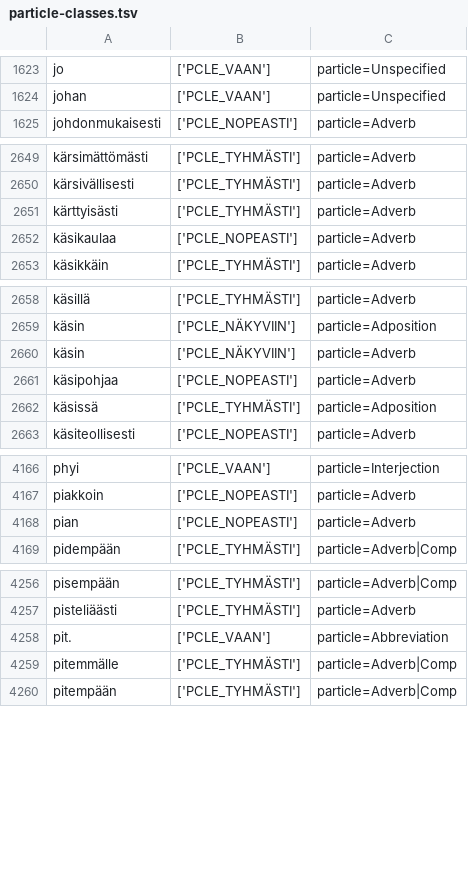
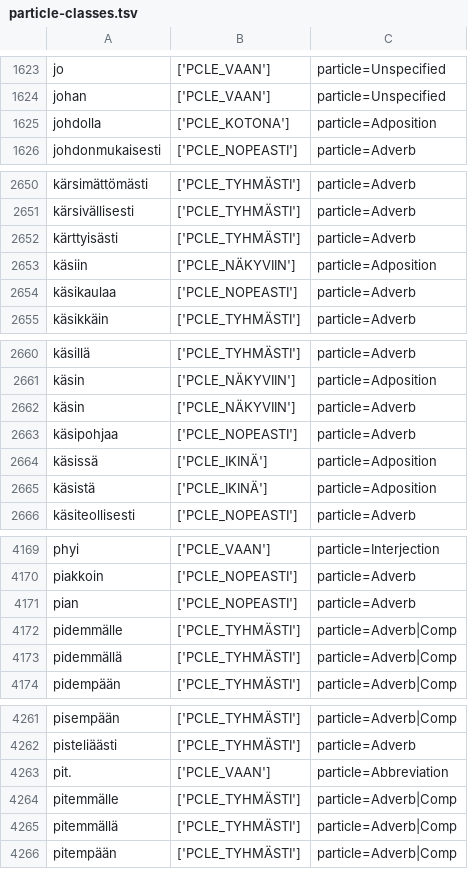
Before and after one commit to flammie/omorfi, a TSV file: src/lexical/attributes/particle-classes.tsv, drawn as a sheet; only a part is shown, gaps mark what is left out; the diff covers the shown part only.

Commit message:
Add/fix some adpositions

```diff
--- a/src/lexical/attributes/particle-classes.tsv
+++ b/src/lexical/attributes/particle-classes.tsv
@@ -1624,2 +1624,3 @@ jo	['PCLE_VAAN']	particle=Unspecified
 johan	['PCLE_VAAN']	particle=Unspecified
+johdolla	['PCLE_KOTONA']	particle=Adposition
 johdonmukaisesti	['PCLE_NOPEASTI']	particle=Adverb
@@ -2651,2 +2652,3 @@ kärsivällisesti	['PCLE_TYHMÄSTI']	particle=Adverb
 kärttyisästi	['PCLE_TYHMÄSTI']	particle=Adverb
+käsiin	['PCLE_NÄKYVIIN']	particle=Adposition
 käsikaulaa	['PCLE_NOPEASTI']	particle=Adverb
@@ -2661,3 +2663,4 @@ käsin	['PCLE_NÄKYVIIN']	particle=Adverb
 käsipohjaa	['PCLE_NOPEASTI']	particle=Adverb
-käsissä	['PCLE_TYHMÄSTI']	particle=Adposition
+käsissä	['PCLE_IKINÄ']	particle=Adposition
+käsistä	['PCLE_IKINÄ']	particle=Adposition
 käsiteollisesti	['PCLE_NOPEASTI']	particle=Adverb
@@ -4168,2 +4171,4 @@ piakkoin	['PCLE_NOPEASTI']	particle=Adverb
 pian	['PCLE_NOPEASTI']	particle=Adverb
+pidemmälle	['PCLE_TYHMÄSTI']	particle=Adverb|Comp
+pidemmällä	['PCLE_TYHMÄSTI']	particle=Adverb|Comp
 pidempään	['PCLE_TYHMÄSTI']	particle=Adverb|Comp
@@ -4259,2 +4264,3 @@ pit.	['PCLE_VAAN']	particle=Abbreviation
 pitemmälle	['PCLE_TYHMÄSTI']	particle=Adverb|Comp
+pitemmällä	['PCLE_TYHMÄSTI']	particle=Adverb|Comp
 pitempään	['PCLE_TYHMÄSTI']	particle=Adverb|Comp
```
Also changed, not shown: 5 edited cells elsewhere in this file, 1 other file.
